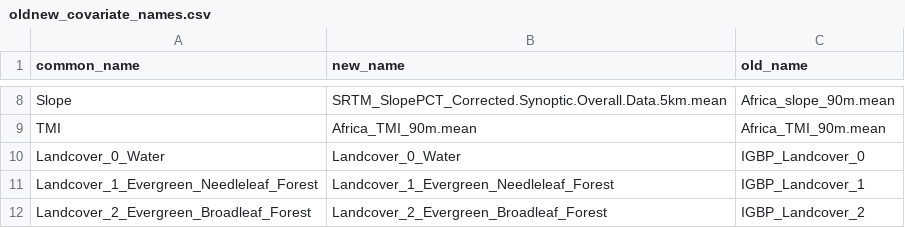
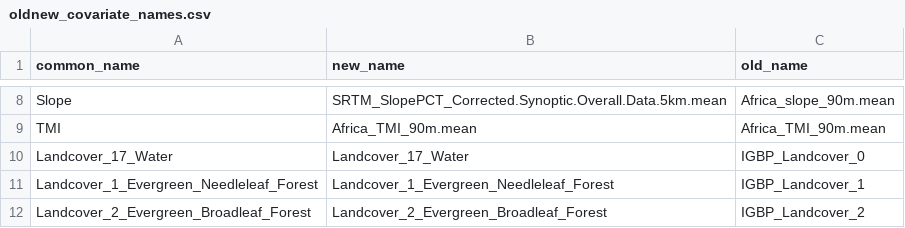
Before and after one commit to bertozzivill/map-itn-cube, a CSV file: generate_cube/oldnew_covariate_names.csv, drawn as a sheet; only a part is shown, gaps mark what is left out.

```diff
--- a/generate_cube/oldnew_covariate_names.csv
+++ b/generate_cube/oldnew_covariate_names.csv
@@ -9,3 +9,3 @@ Slope,SRTM_SlopePCT_Corrected.Synoptic.Overall.Data.5km.mean,Africa_slope_90m.me
 TMI,Africa_TMI_90m.mean,Africa_TMI_90m.mean
-Landcover_0_Water,Landcover_0_Water,IGBP_Landcover_0
+Landcover_17_Water,Landcover_17_Water,IGBP_Landcover_0
 Landcover_1_Evergreen_Needleleaf_Forest,Landcover_1_Evergreen_Needleleaf_Forest,IGBP_Landcover_1
```
Also changed, not shown: generate_cube/covariate_key.csv, 6 other files.
